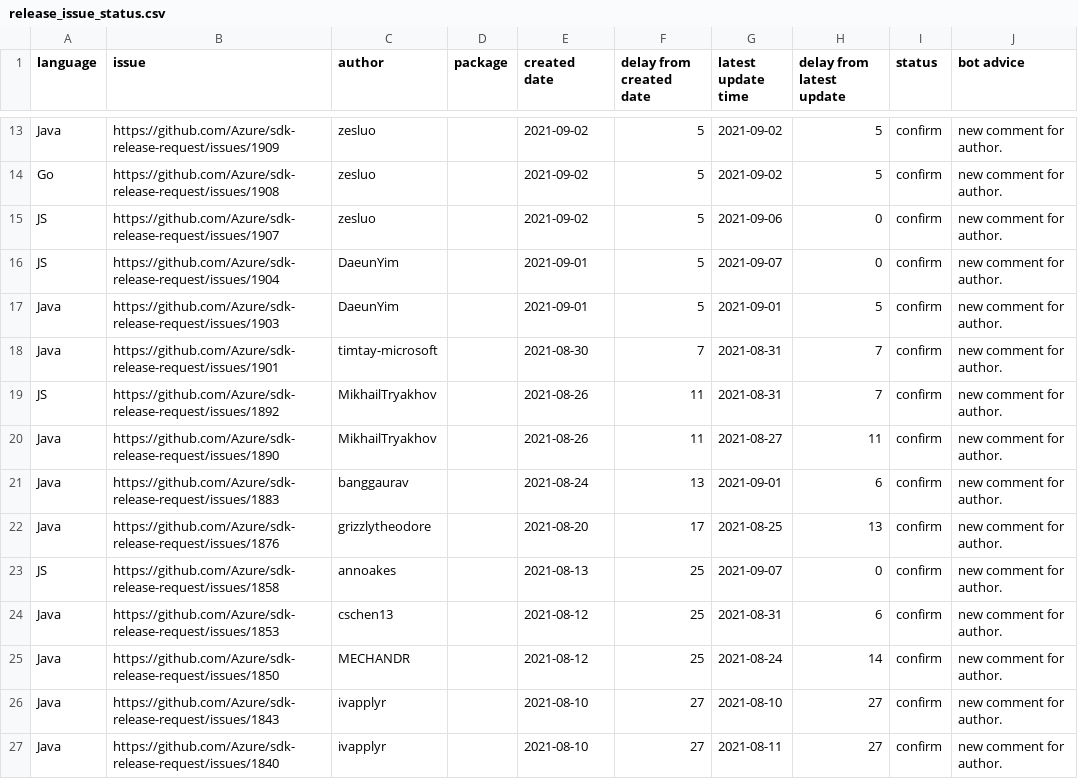
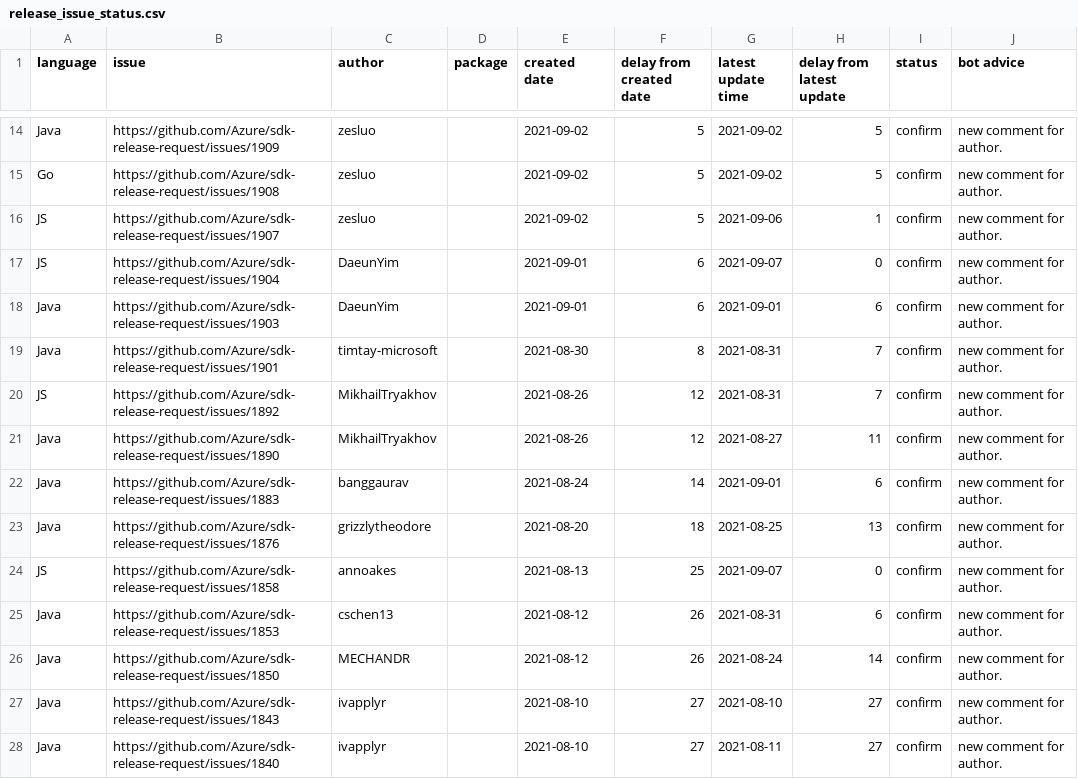
Before and after one commit to msyyc/file-storage, a CSV file: release_issue_status.csv, drawn as a sheet; only a part is shown, gaps mark what is left out; the diff covers the shown part only.

Commit message:
update excel

```diff
--- a/release_issue_status.csv
+++ b/release_issue_status.csv
@@ -14,13 +15,13 @@ Java,https://github.com/Azure/sdk-release-request/issues/1909,zesluo, ,2021-09-0
 Go,https://github.com/Azure/sdk-release-request/issues/1908,zesluo, ,2021-09-02,5,2021-09-02,5,confirm,new comment for author.
-JS,https://github.com/Azure/sdk-release-request/issues/1907,zesluo, ,2021-09-02,5,2021-09-06,0,confirm,new comment for author.
-JS,https://github.com/Azure/sdk-release-request/issues/1904,DaeunYim, ,2021-09-01,5,2021-09-07,0,confirm,new comment for author.
-Java,https://github.com/Azure/sdk-release-request/issues/1903,DaeunYim, ,2021-09-01,5,2021-09-01,5,confirm,new comment for author.
-Java,https://github.com/Azure/sdk-release-request/issues/1901,timtay-microsoft, ,2021-08-30,7,2021-08-31,7,confirm,new comment for author.
-JS,https://github.com/Azure/sdk-release-request/issues/1892,MikhailTryakhov, ,2021-08-26,11,2021-08-31,7,confirm,new comment for author.
-Java,https://github.com/Azure/sdk-release-request/issues/1890,MikhailTryakhov, ,2021-08-26,11,2021-08-27,11,confirm,new comment for author.
-Java,https://github.com/Azure/sdk-release-request/issues/1883,banggaurav, ,2021-08-24,13,2021-09-01,6,confirm,new comment for author.
-Java,https://github.com/Azure/sdk-release-request/issues/1876,grizzlytheodore, ,2021-08-20,17,2021-08-25,13,confirm,new comment for author.
+JS,https://github.com/Azure/sdk-release-request/issues/1907,zesluo, ,2021-09-02,5,2021-09-06,1,confirm,new comment for author.
+JS,https://github.com/Azure/sdk-release-request/issues/1904,DaeunYim, ,2021-09-01,6,2021-09-07,0,confirm,new comment for author.
+Java,https://github.com/Azure/sdk-release-request/issues/1903,DaeunYim, ,2021-09-01,6,2021-09-01,6,confirm,new comment for author.
+Java,https://github.com/Azure/sdk-release-request/issues/1901,timtay-microsoft, ,2021-08-30,8,2021-08-31,7,confirm,new comment for author.
+JS,https://github.com/Azure/sdk-release-request/issues/1892,MikhailTryakhov, ,2021-08-26,12,2021-08-31,7,confirm,new comment for author.
+Java,https://github.com/Azure/sdk-release-request/issues/1890,MikhailTryakhov, ,2021-08-26,12,2021-08-27,11,confirm,new comment for author.
+Java,https://github.com/Azure/sdk-release-request/issues/1883,banggaurav, ,2021-08-24,14,2021-09-01,6,confirm,new comment for author.
+Java,https://github.com/Azure/sdk-release-request/issues/1876,grizzlytheodore, ,2021-08-20,18,2021-08-25,13,confirm,new comment for author.
 JS,https://github.com/Azure/sdk-release-request/issues/1858,annoakes, ,2021-08-13,25,2021-09-07,0,confirm,new comment for author.
-Java,https://github.com/Azure/sdk-release-request/issues/1853,cschen13, ,2021-08-12,25,2021-08-31,6,confirm,new comment for author.
-Java,https://github.com/Azure/sdk-release-request/issues/1850,MECHANDR, ,2021-08-12,25,2021-08-24,14,confirm,new comment for author.
+Java,https://github.com/Azure/sdk-release-request/issues/1853,cschen13, ,2021-08-12,26,2021-08-31,6,confirm,new comment for author.
+Java,https://github.com/Azure/sdk-release-request/issues/1850,MECHANDR, ,2021-08-12,26,2021-08-24,14,confirm,new comment for author.
 Java,https://github.com/Azure/sdk-release-request/issues/1843,ivapplyr, ,2021-08-10,27,2021-08-10,27,confirm,new comment for author.
```
Also changed, not shown: 2 added rows and 24 edited cells elsewhere in this file, 1 other file.
